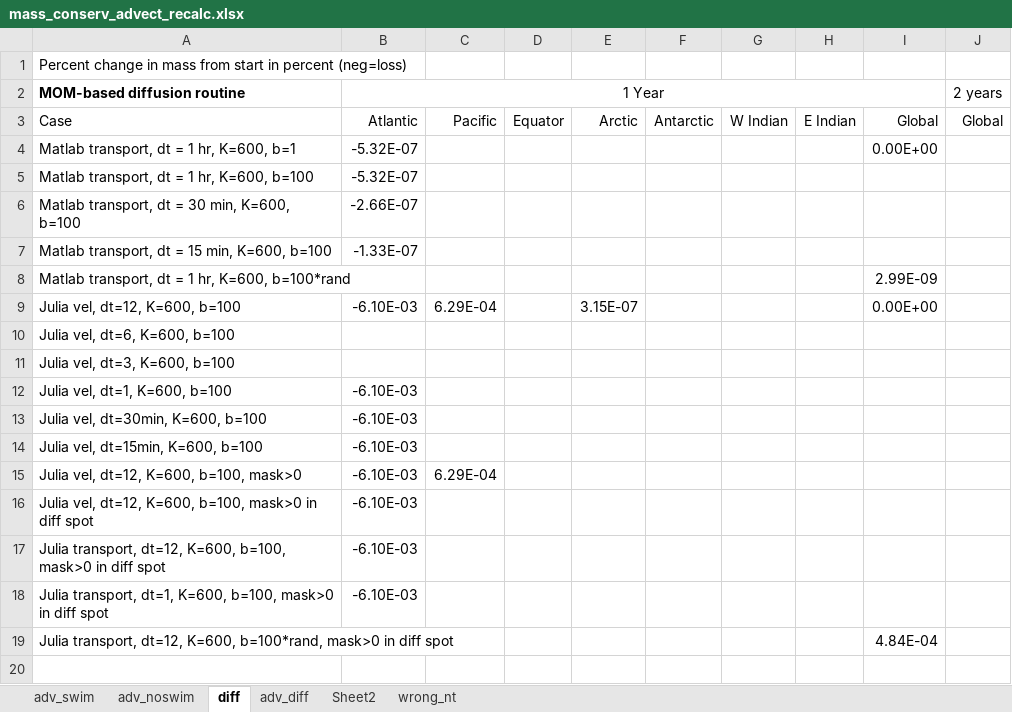
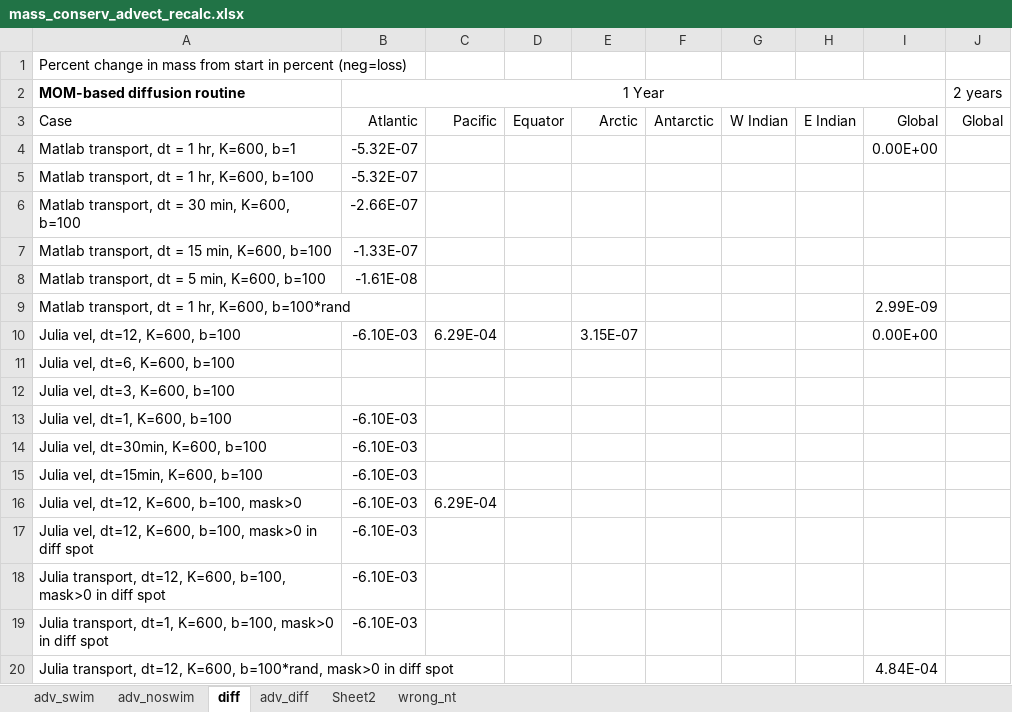
Before and after one commit to watsonjr/POEM_2.0, an Excel workbook: CODE/Data/CSV/mass_conserv_advect_recalc.xlsx, sheet diff, drawn as a sheet; values as stored, in another font and other column widths than the file's, no borders; the diff names each change by its address in the sheet, - before the commit and + after, or states it on an @@ line.

Commit message:
Diff test with dt=5min

```diff
--- a/CODE/Data/CSV/mass_conserv_advect_recalc.xlsx (sheet diff)
+++ b/CODE/Data/CSV/mass_conserv_advect_recalc.xlsx (sheet diff)
+row 8: Matlab transport, dt = 5 min, K=600, b=100 | -1.61E-08
```
Also changed, not shown: 1 other file.
